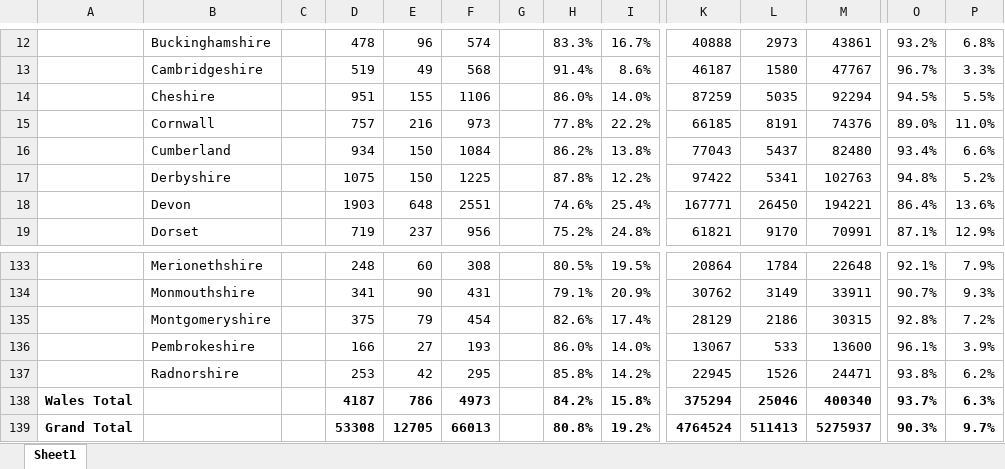
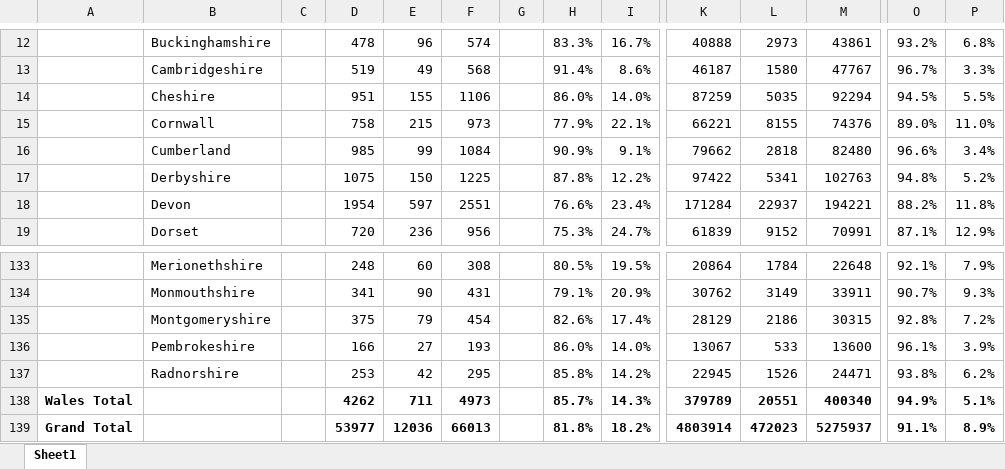
Before and after one commit to rjmeats/BritishRainfall, an Excel workbook: Locations/CountyStats.xlsx, sheet Sheet1, drawn as a sheet; only a part is shown, gaps mark what is left out; values as stored, in another font and other column widths than the file's, no borders; removed rows and columns are numbered as before the commit, all else as after; rows hold the shown columns only; the diff covers the shown part only; the diff names each change by its address in the sheet, - before the commit and + after, or states it on an @@ line.

Commit message:
Update County stats

```diff
--- a/Locations/CountyStats.xlsx (sheet Sheet1)
+++ b/Locations/CountyStats.xlsx (sheet Sheet1)
-D15: 757
+D15: 758
-E15: 216
+E15: 215
-H15: 77.8%
+H15: 77.9%
-I15: 22.2%
+I15: 22.1%
-K15: 66185
+K15: 66221
-L15: 8191
+L15: 8155
-D16: 934
+D16: 985
-E16: 150
+E16: 99
-H16: 86.2%
+H16: 90.9%
-I16: 13.8%
+I16: 9.1%
-K16: 77043
+K16: 79662
-L16: 5437
+L16: 2818
-O16: 93.4%
+O16: 96.6%
-P16: 6.6%
+P16: 3.4%
-D18: 1903
+D18: 1954
-E18: 648
+E18: 597
-H18: 74.6%
+H18: 76.6%
-I18: 25.4%
+I18: 23.4%
-K18: 167771
+K18: 171284
-L18: 26450
+L18: 22937
-O18: 86.4%
+O18: 88.2%
-P18: 13.6%
+P18: 11.8%
-D19: 719
+D19: 720
-E19: 237
+E19: 236
-H19: 75.2%
+H19: 75.3%
-I19: 24.8%
+I19: 24.7%
-K19: 61821
+K19: 61839
-L19: 9170
+L19: 9152
-row 138: Wales Total |  |  | 4187 | 786 | 4973 |  | 84.2% | 15.8% | 375294 | 25046 | 400340 | 93.7% | 6.3%
-row 139: Grand Total |  |  | 53308 | 12705 | 66013 |  | 80.8% | 19.2% | 4764524 | 511413 | 5275937 | 90.3% | 9.7%
+row 138: Wales Total |  |  | 4262 | 711 | 4973 |  | 85.7% | 14.3% | 379789 | 20551 | 400340 | 94.9% | 5.1%
+row 139: Grand Total |  |  | 53977 | 12036 | 66013 |  | 81.8% | 18.2% | 4803914 | 472023 | 5275937 | 91.1% | 8.9%
```
Also changed, not shown: 3 added rows, 3 removed rows and 126 edited cells elsewhere in this sheet, 1 other file.
